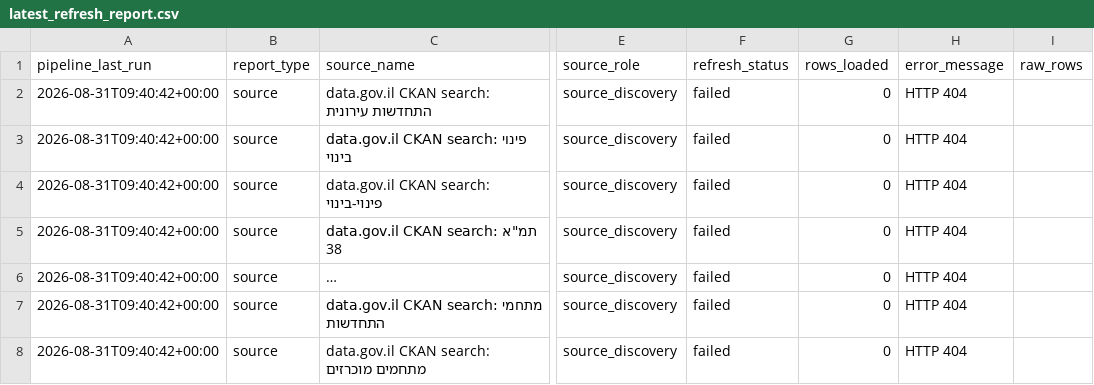
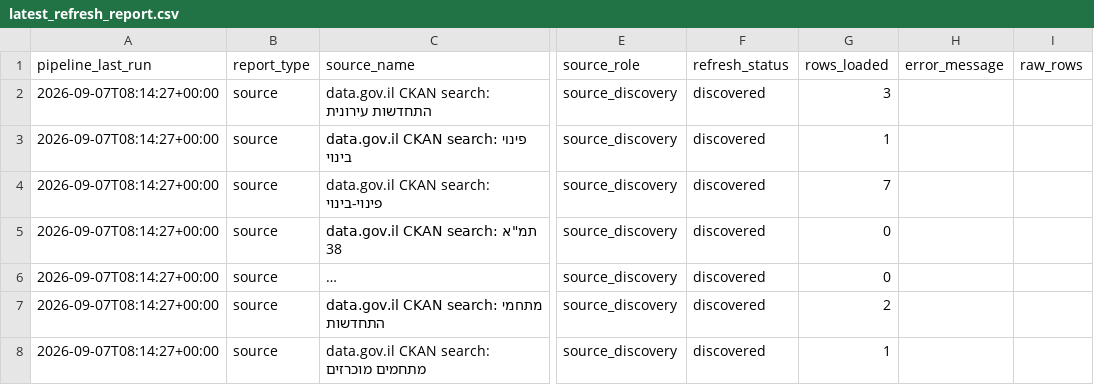
Before and after one commit to guyluzon64/kaos-urban-renewal, a CSV file: data/metadata/latest_refresh_report.csv, drawn as a sheet; only a part is shown, gaps mark what is left out; long unchanged cells end in …; the diff covers the shown part only; the diff names each change by its address in the sheet, - before the commit and + after, or states it on an @@ line.

```diff
--- a/data/metadata/latest_refresh_report.csv
+++ b/data/metadata/latest_refresh_report.csv
-A2:A8 (pipeline_last_run): 2026-08-31T09:40:42+00:00
+A2:A8 (pipeline_last_run): 2026-09-07T08:14:27+00:00
-F2:F8 (refresh_status): failed
+F2:F8 (refresh_status): discovered
-G2 (rows_loaded): 0
+G2 (rows_loaded): 3
-H2:H8 (error_message): HTTP 404
+H2:H8 (error_message): (empty)
-G3 (rows_loaded): 0
+G3 (rows_loaded): 1
-G4 (rows_loaded): 0
+G4 (rows_loaded): 7
-G7 (rows_loaded): 0
+G7 (rows_loaded): 2
-G8 (rows_loaded): 0
+G8 (rows_loaded): 1
```
Also changed, not shown: 4 added rows, 1 removed row and 45 edited cells elsewhere in this file, data/metadata/source_inventory.csv, 3 other files.
